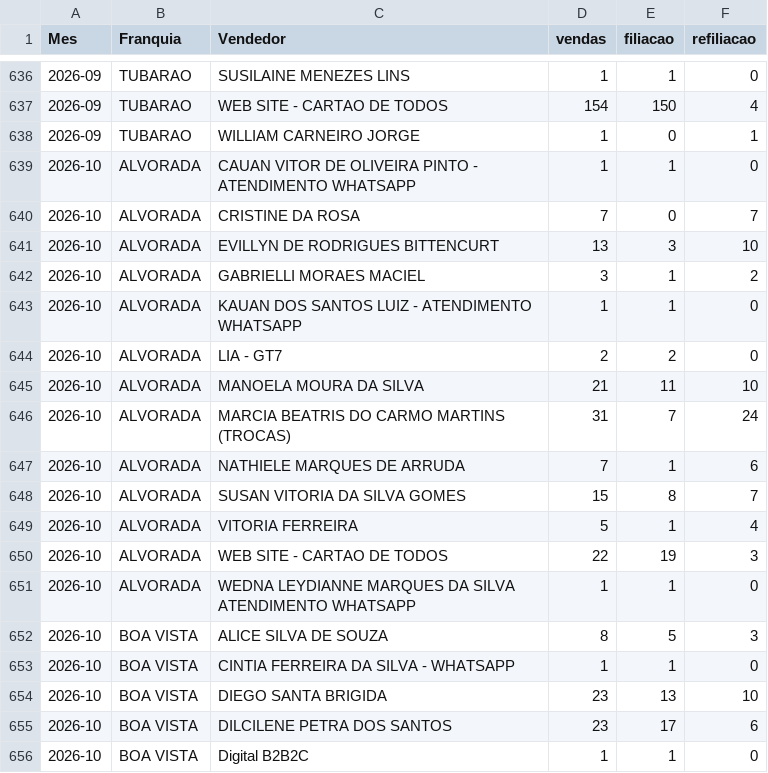
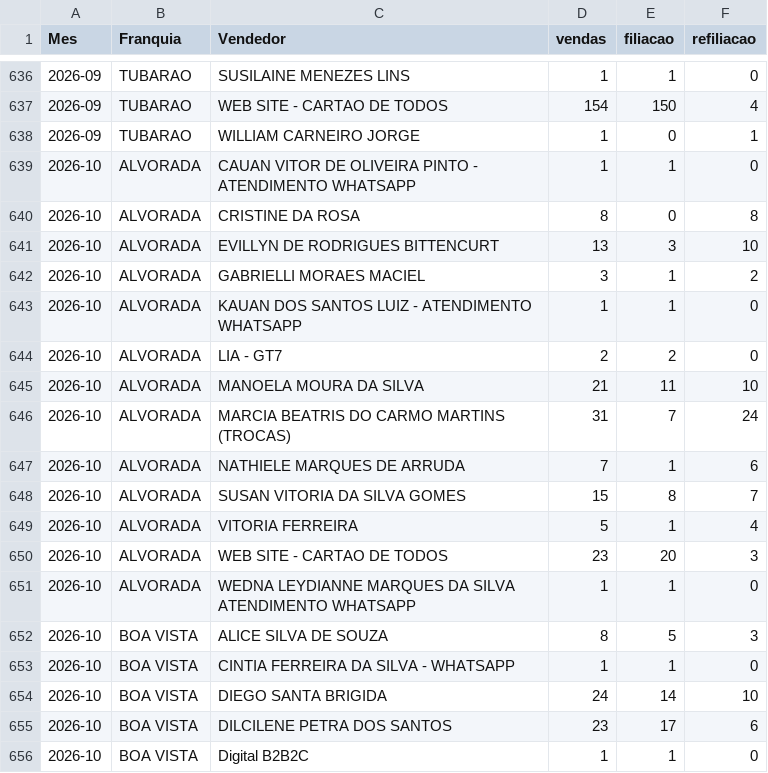
Before and after one commit to matheussouza28/dashboard-vendas-alvorada, a CSV file: data/por_vendedor.csv, drawn as a sheet; only a part is shown, gaps mark what is left out.

```diff
--- a/data/por_vendedor.csv
+++ b/data/por_vendedor.csv
@@ -639,3 +639,3 @@ Mes,Franquia,Vendedor,vendas,filiacao,refiliacao
 2026-10,ALVORADA,CAUAN VITOR DE OLIVEIRA PINTO - ATENDIMENTO WHATSAPP,1,1,0
-2026-10,ALVORADA,CRISTINE DA ROSA,7,0,7
+2026-10,ALVORADA,CRISTINE DA ROSA,8,0,8
 2026-10,ALVORADA,EVILLYN DE RODRIGUES BITTENCURT,13,3,10
@@ -649,3 +649,3 @@ Mes,Franquia,Vendedor,vendas,filiacao,refiliacao
 2026-10,ALVORADA,VITORIA FERREIRA,5,1,4
-2026-10,ALVORADA,WEB SITE - CARTAO DE TODOS,22,19,3
+2026-10,ALVORADA,WEB SITE - CARTAO DE TODOS,23,20,3
 2026-10,ALVORADA,WEDNA LEYDIANNE MARQUES DA SILVA ATENDIMENTO WHATSAPP,1,1,0
@@ -653,3 +653,3 @@ Mes,Franquia,Vendedor,vendas,filiacao,refiliacao
 2026-10,BOA VISTA,CINTIA FERREIRA DA SILVA - WHATSAPP,1,1,0
-2026-10,BOA VISTA,DIEGO SANTA BRIGIDA,23,13,10
+2026-10,BOA VISTA,DIEGO SANTA BRIGIDA,24,14,10
 2026-10,BOA VISTA,DILCILENE PETRA DOS SANTOS,23,17,6
```
Also changed, not shown: data/resumo_diario.csv, 10 other files.
